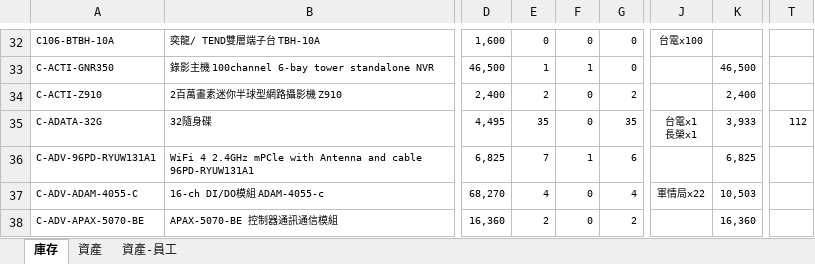
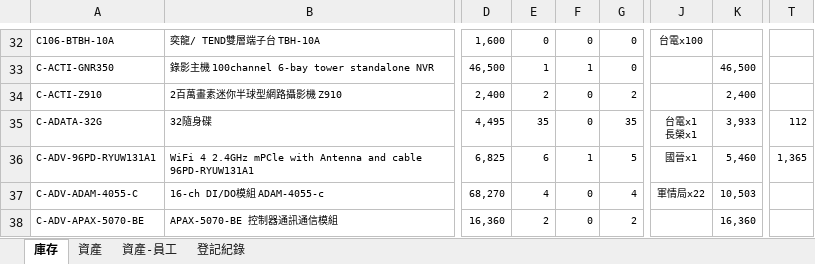
Before and after one commit to chienyulee2023-alt/sunforce-asset-query, an Excel workbook: data.xlsx, sheet 庫存, drawn as a sheet; only a part is shown, gaps mark what is left out; values as stored, in another font and other column widths than the file's, no borders; the diff covers the shown part only; the diff names each change by its address in the sheet, - before the commit and + after, or states it on an @@ line.

```diff
--- a/data.xlsx (sheet 庫存)
+++ b/data.xlsx (sheet 庫存)
+sheet tab: 登記紀錄
-E36: 7
+E36: 6
-G36: 6
+G36: 5
-J36: (empty)
+J36: 國晉x1
-K36: 6,825
+K36: 5,460
-T36: (empty)
+T36: 1,365
```
Also changed, not shown: 34 edited cells and cell formats elsewhere in this sheet, sheet 資產, sheet 資產-員工, formulas that keep their value, 1 other file.
